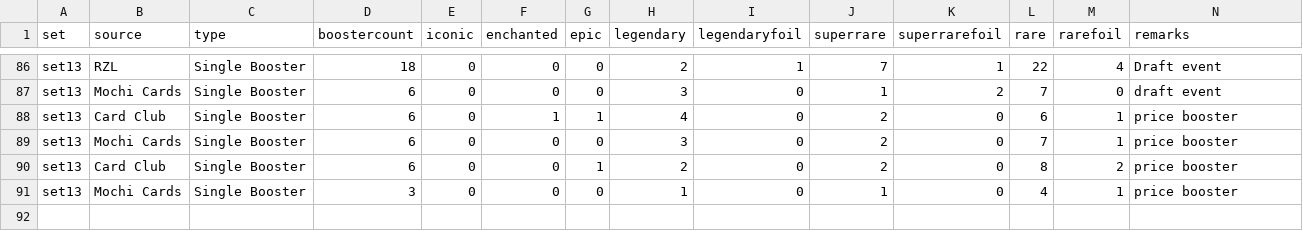
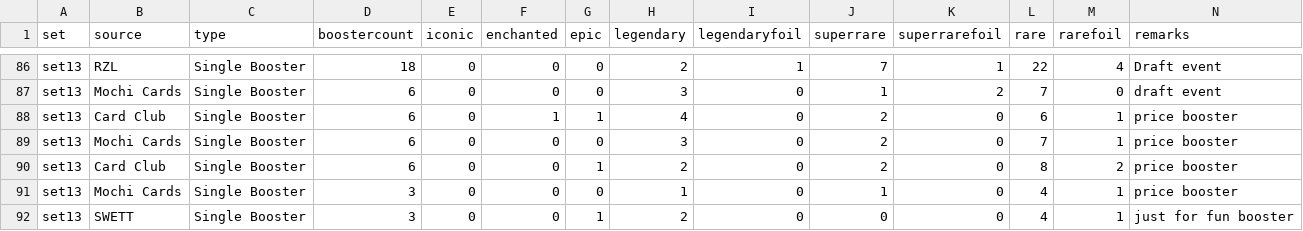
Before and after one commit to shinobi64/lorcana, a CSV file: openings/openings.csv, drawn as a sheet; only a part is shown, gaps mark what is left out; the diff names each change by its address in the sheet, - before the commit and + after, or states it on an @@ line.

Commit message:
data: more set13 pulls

```diff
--- a/openings/openings.csv
+++ b/openings/openings.csv
+row 92: set13 | SWETT | Single Booster | 3 | 0 | 0 | 1 | 2 | 0 | 0 | 0 | 4 | 1 | just for fun booster
```
